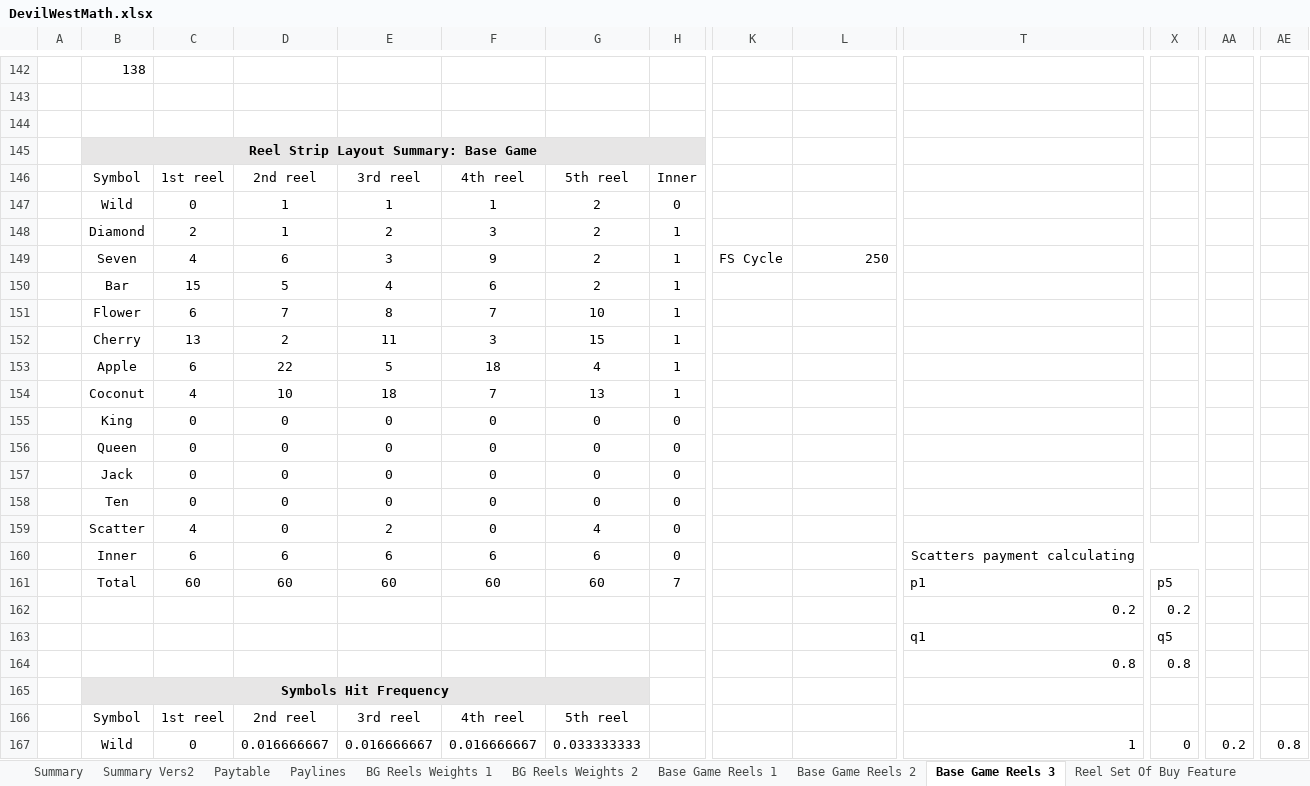
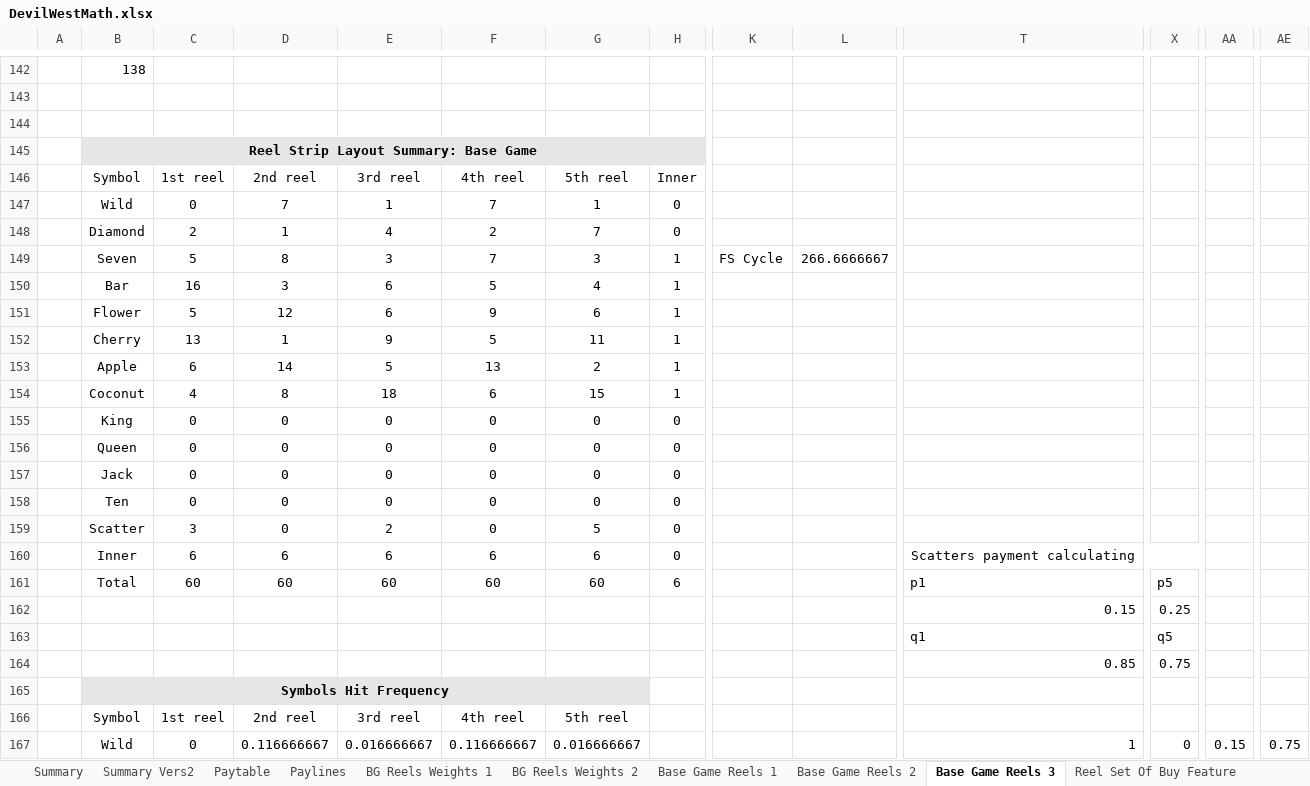
Before and after one commit to DashaBu960/dasha, an Excel workbook: source/DevilWest/DevilWest/DevilWestMath.xlsx, sheet Base Game Reels 3, drawn as a sheet; only a part is shown, gaps mark what is left out; values as stored, in another font and other column widths than the file's, no borders; conditional formats not drawn; removed rows and columns are numbered as before the commit, all else as after; rows hold the shown columns only; the diff covers the shown part only; the diff names each change by its address in the sheet, - before the commit and + after, or states it on an @@ line.

```diff
--- a/source/DevilWest/DevilWest/DevilWestMath.xlsx (sheet Base Game Reels 3)
+++ b/source/DevilWest/DevilWest/DevilWestMath.xlsx (sheet Base Game Reels 3)
-D147: 1
+D147: 7
-F147: 1
+F147: 7
-G147: 2
+G147: 1
-row 148:  | Diamond | 2 | 1 | 2 | 3 | 2 | 1
-row 149:  | Seven | 4 | 6 | 3 | 9 | 2 | 1 | FS Cycle | 250
-row 150:  | Bar | 15 | 5 | 4 | 6 | 2 | 1
-row 151:  | Flower | 6 | 7 | 8 | 7 | 10 | 1
-row 152:  | Cherry | 13 | 2 | 11 | 3 | 15 | 1
+row 148:  | Diamond | 2 | 1 | 4 | 2 | 7 | 0
+row 149:  | Seven | 5 | 8 | 3 | 7 | 3 | 1 | FS Cycle | 266.6666667
+row 150:  | Bar | 16 | 3 | 6 | 5 | 4 | 1
+row 151:  | Flower | 5 | 12 | 6 | 9 | 6 | 1
+row 152:  | Cherry | 13 | 1 | 9 | 5 | 11 | 1
-D153: 22
+D153: 14
-F153: 18
+F153: 13
-G153: 4
+G153: 2
-D154: 10
+D154: 8
-F154: 7
+F154: 6
-G154: 13
+G154: 15
-C159: 4
+C159: 3
-G159: 4
+G159: 5
-H161: 7
+H161: 6
-T162: 0.2
+T162: 0.15
-X162: 0.2
+X162: 0.25
-T164: 0.8
+T164: 0.85
-X164: 0.8
+X164: 0.75
-D167: 0.016666667
+D167: 0.116666667
-F167: 0.016666667
+F167: 0.116666667
-G167: 0.033333333
+G167: 0.016666667
-AA167: 0.2
+AA167: 0.15
-AE167: 0.8
+AE167: 0.75
```
Also changed, not shown: 136 edited cells and cell formats elsewhere in this sheet, sheet Base Game Reels 1, sheet Free Spins Reels 1, sheet Free Spins Reels 2, sheet Base Game Reels 2, sheet BG Reels Weights 2, sheet Free Spins Amounts Table, 1 more sheet, other sheet tabs, source/DevilWest/DevilWest/DevilWestIntervals.xlsx, source/DevilWest/DevilWest/DevilWestParsheet.xlsx, 5 other files.
